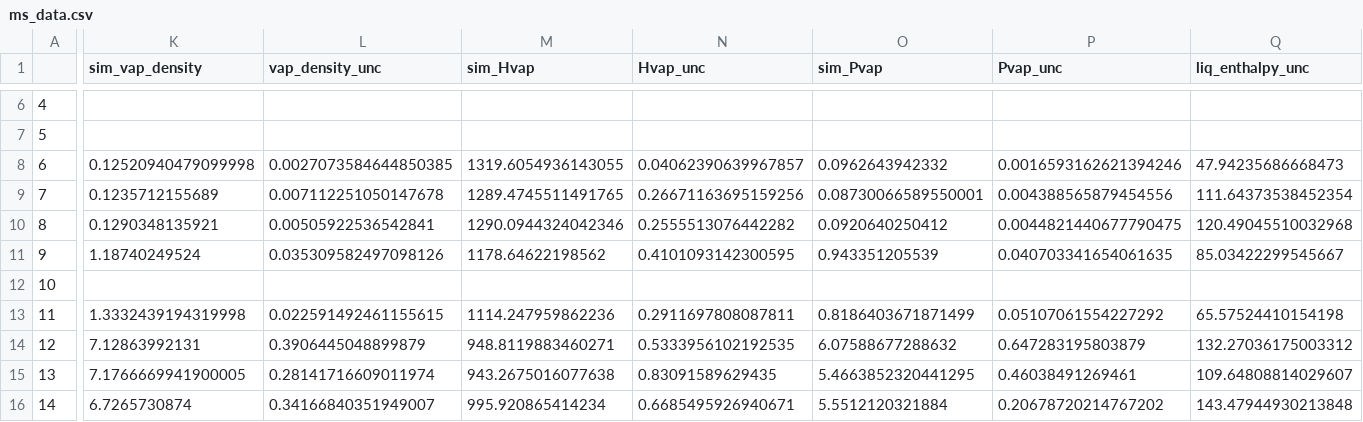
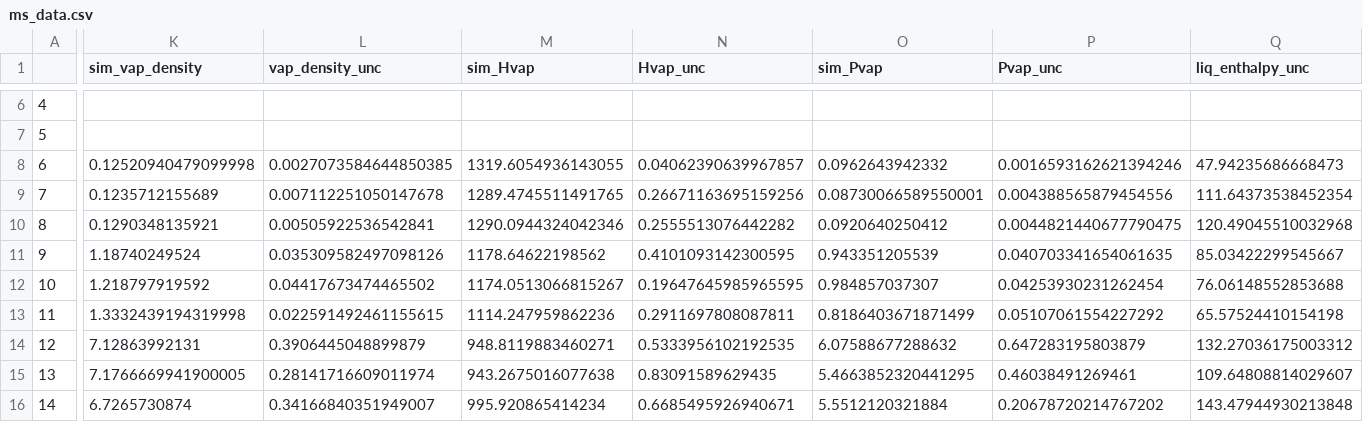
Before and after one commit to MaginnGroup/ES-FFO-Public, a CSV file: Opt_ES/analysis/at_00/MeOH/ExpVal/opt_res/ms_val_opt/ms_data.csv, drawn as a sheet; only a part is shown, gaps mark what is left out; the diff covers the shown part only; the diff names each change by its address in the sheet, - before the commit and + after, or states it on an @@ line.

```diff
--- a/Opt_ES/analysis/at_00/MeOH/ExpVal/opt_res/ms_val_opt/ms_data.csv
+++ b/Opt_ES/analysis/at_00/MeOH/ExpVal/opt_res/ms_val_opt/ms_data.csv
-K12 (sim_vap_density): (empty)
+K12 (sim_vap_density): 1.218797919592
-L12 (vap_density_unc): (empty)
+L12 (vap_density_unc): 0.04417673474465502
-M12 (sim_Hvap): (empty)
+M12 (sim_Hvap): 1174.0513066815267
-N12 (Hvap_unc): (empty)
+N12 (Hvap_unc): 0.19647645985965595
-O12 (sim_Pvap): (empty)
+O12 (sim_Pvap): 0.984857037307
-P12 (Pvap_unc): (empty)
+P12 (Pvap_unc): 0.04253930231262454
-Q12 (liq_enthalpy_unc): (empty)
+Q12 (liq_enthalpy_unc): 76.06148552853688
```
Also changed, not shown: 1 edited cell elsewhere in this file, Opt_ES/analysis/at_00/ExpVal/ms_val_opt/mapd_props.csv, Opt_ES/analysis/at_00/Gly/ExpVal/opt_res/ms_val_opt/error_data.csv, 5 other files.
